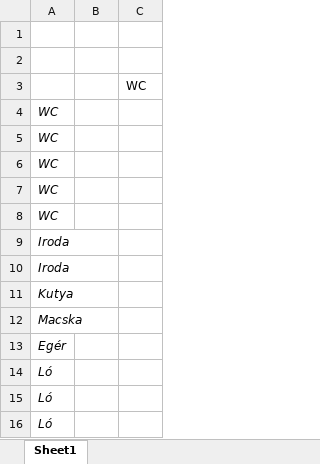
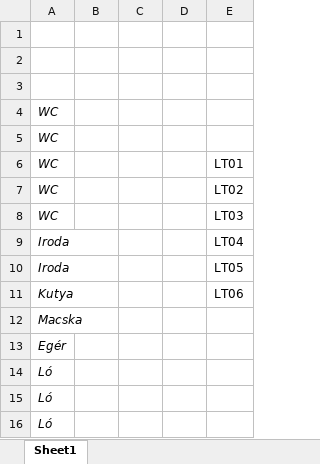
Before and after one commit to bombear/VBA_macro, an Excel workbook: macro_test_v02.xlsm, sheet Sheet1, drawn as a sheet; values as stored, in another font and other column widths than the file's, no borders; charts and pictures not drawn; removed rows and columns are numbered as before the commit, all else as after; the diff names each change by its address in the sheet, - before the commit and + after, or states it on an @@ line.

Commit message:
comboBoxes with labels added

```diff
--- a/macro_test_v02.xlsm (sheet Sheet1)
+++ b/macro_test_v02.xlsm (sheet Sheet1)
-column C, row 3: WC
+column C, empty
+column D, empty
+column E, rows 6-11: LT01 | LT02 | LT03 | LT04 | LT05 | LT06
```
